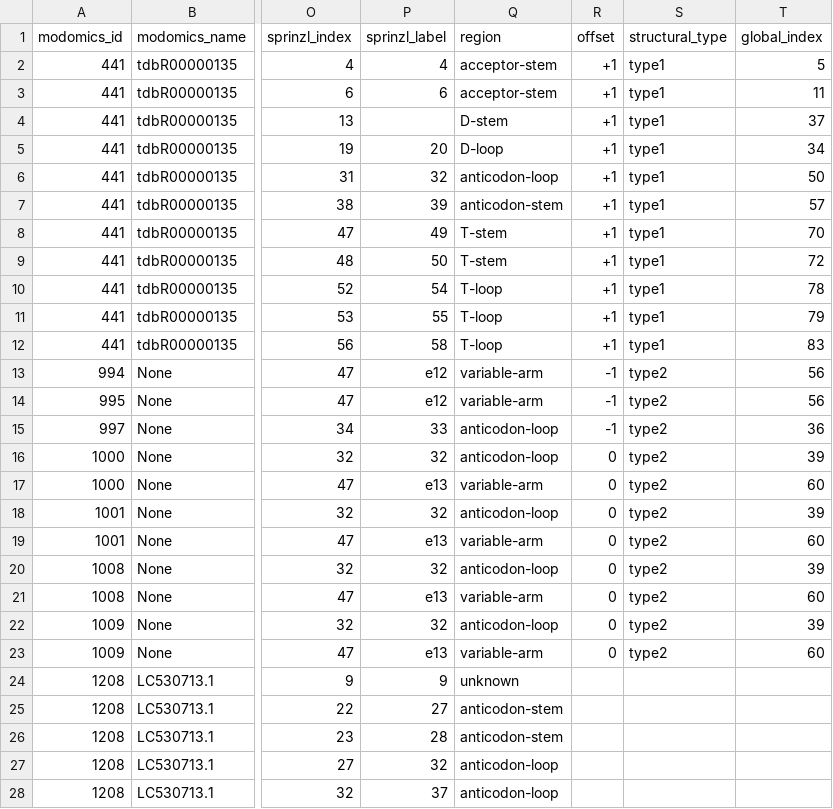
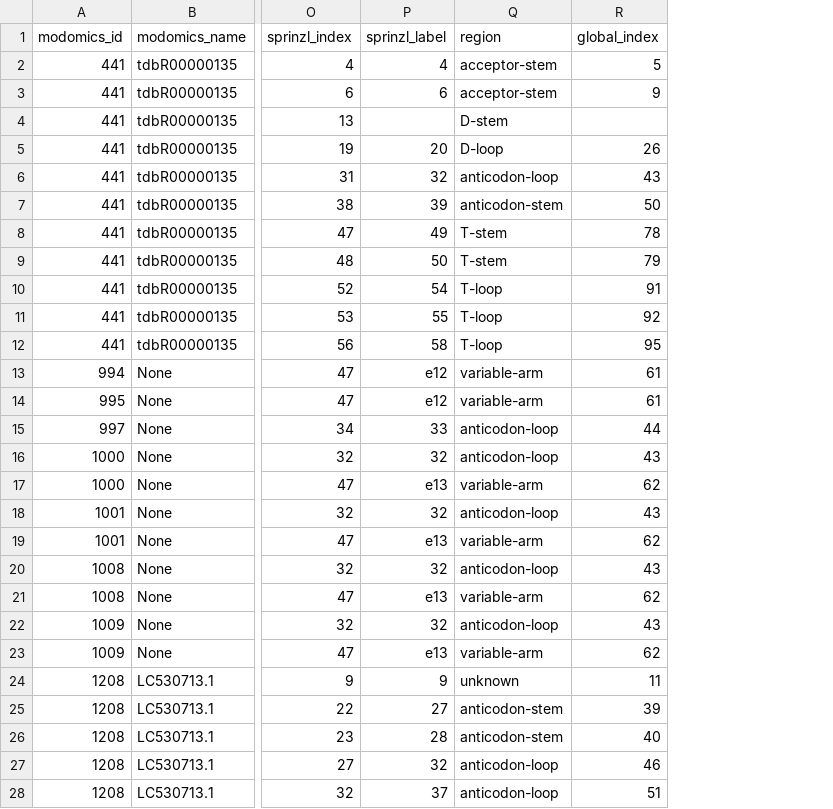
Before and after one commit to lkwhite/tRNAs-in-space, a TSV file: outputs/modomics/hg38_modomics_to_sprinzl.tsv, drawn as a sheet; only a part is shown, gaps mark what is left out; removed rows and columns are numbered as before the commit, all else as after; the diff covers the shown part only; the diff names each change by its address in the sheet, - before the commit and + after, or states it on an @@ line.

```diff
--- a/outputs/modomics/hg38_modomics_to_sprinzl.tsv
+++ b/outputs/modomics/hg38_modomics_to_sprinzl.tsv
-column R (offset), rows 2-23: +1 | +1 | +1 | +1 | +1 | +1 | +1 | +1 | +1 | +1 | +1 | -1 | -1 | -1 | 0 | 0 | 0 | 0 | 0 | 0 | 0 | 0
-column S (structural_type), rows 2-23: type1 | type1 | type1 | type1 | type1 | type1 | type1 | type1 | type1 | type1 | type1 | type2 | type2 | type2 | type2 | type2 | type2 | type2 | type2 | type2 | type2 | type2
-R3 (global_index): 11
+R3 (global_index): 9
-R4 (global_index): 37
+R4 (global_index): (empty)
-R5 (global_index): 34
+R5 (global_index): 26
-R6 (global_index): 50
+R6 (global_index): 43
-R7 (global_index): 57
+R7 (global_index): 50
-R8 (global_index): 70
+R8 (global_index): 78
-R9 (global_index): 72
+R9 (global_index): 79
-R10 (global_index): 78
+R10 (global_index): 91
-R11 (global_index): 79
+R11 (global_index): 92
-R12 (global_index): 83
+R12 (global_index): 95
-R13:R14 (global_index): 56
+R13:R14 (global_index): 61
-R15 (global_index): 36
+R15 (global_index): 44
-R16 (global_index): 39
+R16 (global_index): 43
-R17 (global_index): 60
+R17 (global_index): 62
-R18 (global_index): 39
+R18 (global_index): 43
-R19 (global_index): 60
+R19 (global_index): 62
-R20 (global_index): 39
+R20 (global_index): 43
-R21 (global_index): 60
+R21 (global_index): 62
-R22 (global_index): 39
+R22 (global_index): 43
-R23 (global_index): 60
+R23 (global_index): 62
-R24 (global_index): (empty)
+R24 (global_index): 11
-R25 (global_index): (empty)
+R25 (global_index): 39
-R26 (global_index): (empty)
+R26 (global_index): 40
-R27 (global_index): (empty)
+R27 (global_index): 46
-R28 (global_index): (empty)
+R28 (global_index): 51
```
Also changed, not shown: 16 edited cells elsewhere in this file, outputs/modomics/ecoli_modomics_to_sprinzl.tsv, outputs/modomics/modomics_to_sprinzl_mapping.tsv, 8 other files.
